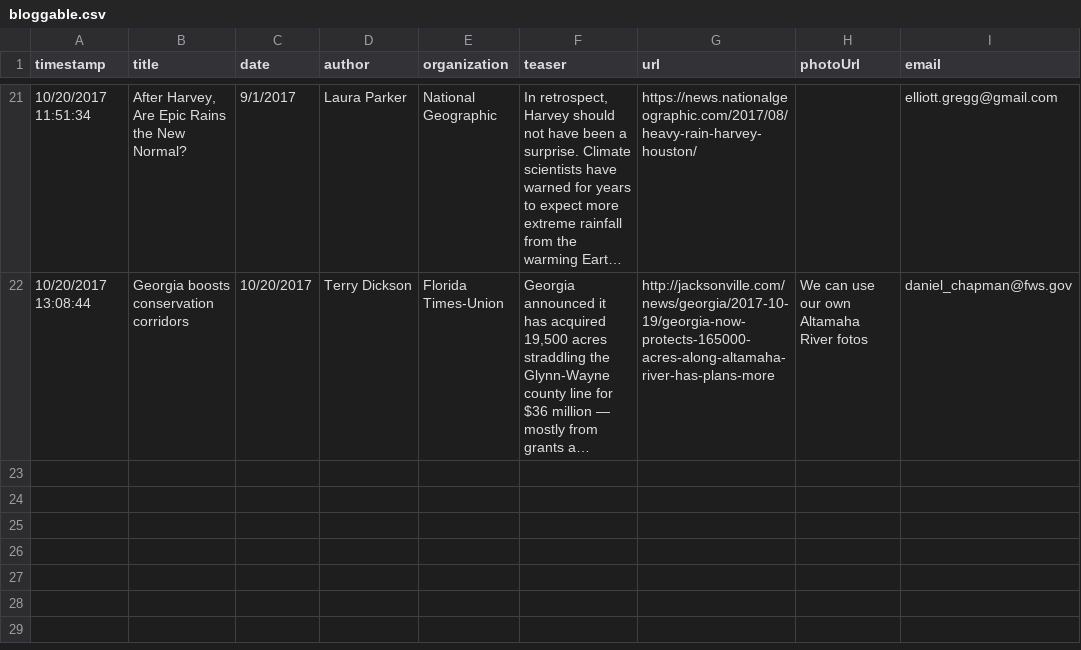
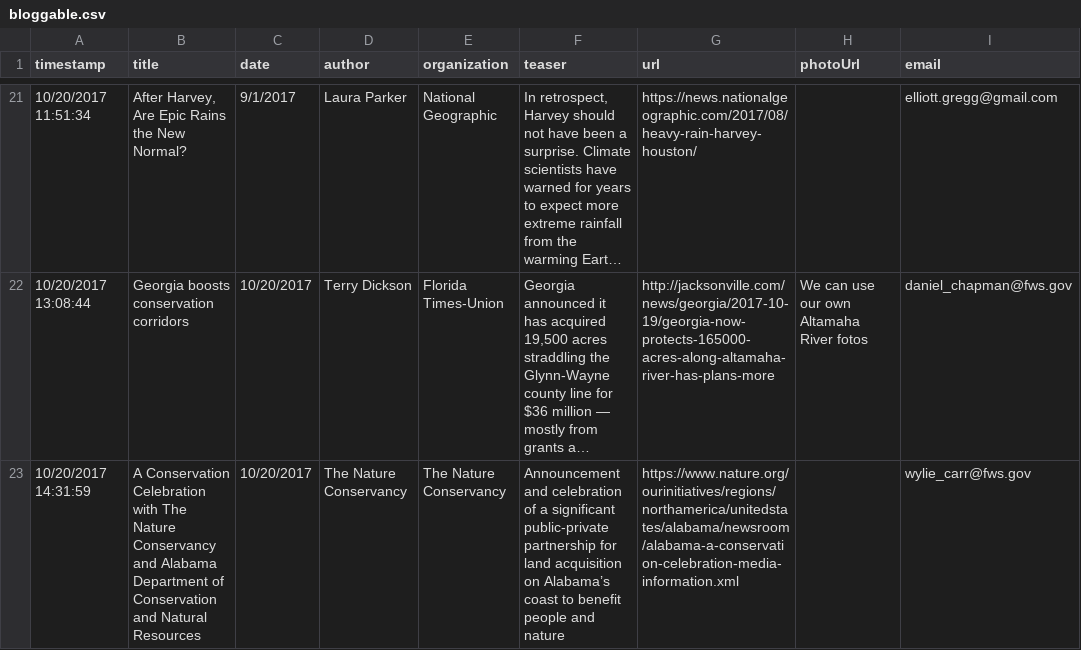
Before and after one commit to USFWS/secas, a CSV file: data/bloggable.csv, drawn as a sheet; only a part is shown, gaps mark what is left out; long unchanged cells end in …; the diff names each change by its address in the sheet, - before the commit and + after, or states it on an @@ line.

```diff
--- a/data/bloggable.csv
+++ b/data/bloggable.csv
+row 23: 10/20/2017 14:31:59 | A Conservation Celebration with The Nature Conservancy and Alabama Department of Conservation and Natural Resources | 10/20/2017 | The Nature Conservancy | The Nature Conservancy | Announcement and celebration of a significant public-private partnership for land acquisition on Alabama’s coast to benefit people and nature | https://www.nature.org/ourinitiatives/regions/northamerica/unitedstates/alabama/newsroom/alabama-a-conservation-celebration-media-information.xml |  | wylie_carr@fws.gov
```
Also changed, not shown: 1 other file.
